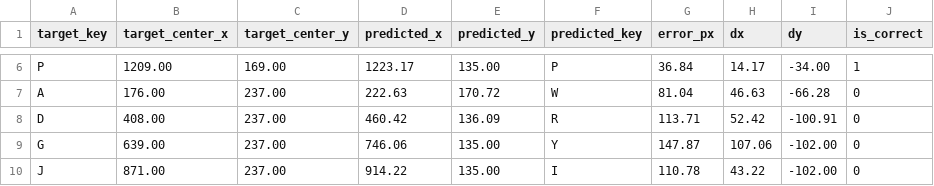
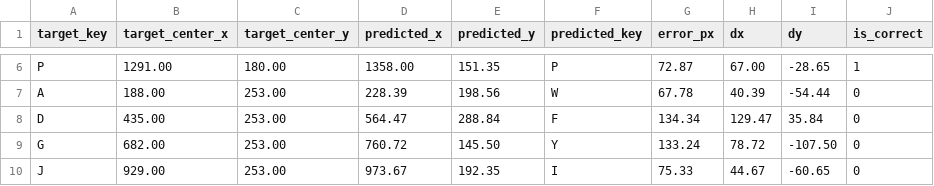
Before and after one commit to Hadar0109/GazeKey, a CSV file: key_accuracy_debug.csv, drawn as a sheet; only a part is shown, gaps mark what is left out; the diff covers the shown part only; the diff names each change by its address in the sheet, - before the commit and + after, or states it on an @@ line.

```diff
--- a/key_accuracy_debug.csv
+++ b/key_accuracy_debug.csv
-B6 (target_center_x): 1209.00
+B6 (target_center_x): 1291.00
-C6 (target_center_y): 169.00
+C6 (target_center_y): 180.00
-D6 (predicted_x): 1223.17
+D6 (predicted_x): 1358.00
-E6 (predicted_y): 135.00
+E6 (predicted_y): 151.35
-G6 (error_px): 36.84
+G6 (error_px): 72.87
-H6 (dx): 14.17
+H6 (dx): 67.00
-I6 (dy): -34.00
+I6 (dy): -28.65
-B7 (target_center_x): 176.00
+B7 (target_center_x): 188.00
-C7:C10 (target_center_y): 237.00
+C7:C10 (target_center_y): 253.00
-D7 (predicted_x): 222.63
+D7 (predicted_x): 228.39
-E7 (predicted_y): 170.72
+E7 (predicted_y): 198.56
-G7 (error_px): 81.04
+G7 (error_px): 67.78
-H7 (dx): 46.63
+H7 (dx): 40.39
-I7 (dy): -66.28
+I7 (dy): -54.44
-B8 (target_center_x): 408.00
+B8 (target_center_x): 435.00
-D8 (predicted_x): 460.42
+D8 (predicted_x): 564.47
-E8 (predicted_y): 136.09
+E8 (predicted_y): 288.84
-F8 (predicted_key): R
+F8 (predicted_key): F
-G8 (error_px): 113.71
+G8 (error_px): 134.34
-H8 (dx): 52.42
+H8 (dx): 129.47
-I8 (dy): -100.91
+I8 (dy): 35.84
-B9 (target_center_x): 639.00
+B9 (target_center_x): 682.00
-D9 (predicted_x): 746.06
+D9 (predicted_x): 760.72
-E9 (predicted_y): 135.00
+E9 (predicted_y): 145.50
-G9 (error_px): 147.87
+G9 (error_px): 133.24
-H9 (dx): 107.06
+H9 (dx): 78.72
-I9 (dy): -102.00
+I9 (dy): -107.50
-B10 (target_center_x): 871.00
+B10 (target_center_x): 929.00
-D10 (predicted_x): 914.22
+D10 (predicted_x): 973.67
-E10 (predicted_y): 135.00
+E10 (predicted_y): 192.35
-G10 (error_px): 110.78
+G10 (error_px): 75.33
-H10 (dx): 43.22
+H10 (dx): 44.67
-I10 (dy): -102.00
+I10 (dy): -60.65
```
Also changed, not shown: 79 edited cells elsewhere in this file, 17 other files.
